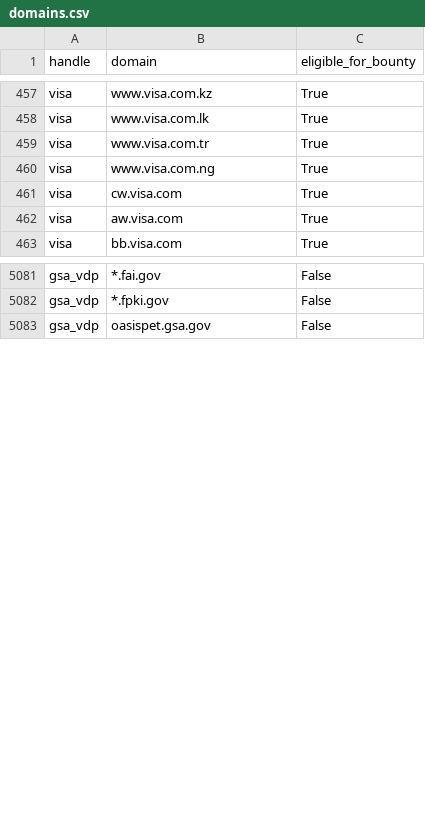
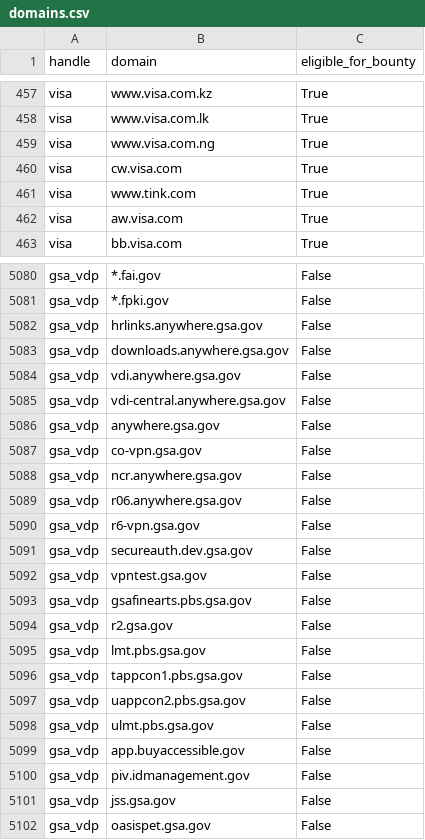
Before and after one commit to zricethezav/h1domains, a CSV file: domains.csv, drawn as a sheet; only a part is shown, gaps mark what is left out; the diff covers the shown part only.

```diff
--- a/domains.csv
+++ b/domains.csv
@@ -458,5 +458,5 @@ visa,www.visa.com.kz,True
 visa,www.visa.com.lk,True
-visa,www.visa.com.tr,True
 visa,www.visa.com.ng,True
 visa,cw.visa.com,True
+visa,www.tink.com,True
 visa,aw.visa.com,True
@@ -5082,2 +5081,22 @@ gsa_vdp,*.fai.gov,False
 gsa_vdp,*.fpki.gov,False
+gsa_vdp,hrlinks.anywhere.gsa.gov,False
+gsa_vdp,downloads.anywhere.gsa.gov,False
+gsa_vdp,vdi.anywhere.gsa.gov,False
+gsa_vdp,vdi-central.anywhere.gsa.gov,False
+gsa_vdp,anywhere.gsa.gov,False
+gsa_vdp,co-vpn.gsa.gov,False
+gsa_vdp,ncr.anywhere.gsa.gov,False
+gsa_vdp,r06.anywhere.gsa.gov,False
+gsa_vdp,r6-vpn.gsa.gov,False
+gsa_vdp,secureauth.dev.gsa.gov,False
+gsa_vdp,vpntest.gsa.gov,False
+gsa_vdp,gsafinearts.pbs.gsa.gov,False
+gsa_vdp,r2.gsa.gov,False
+gsa_vdp,lmt.pbs.gsa.gov,False
+gsa_vdp,tappcon1.pbs.gsa.gov,False
+gsa_vdp,uappcon2.pbs.gsa.gov,False
+gsa_vdp,ulmt.pbs.gsa.gov,False
+gsa_vdp,app.buyaccessible.gov,False
+gsa_vdp,piv.idmanagement.gov,False
+gsa_vdp,jss.gsa.gov,False
 gsa_vdp,oasispet.gsa.gov,False
```
Also changed, not shown: other rows of this file, 3 other files.
